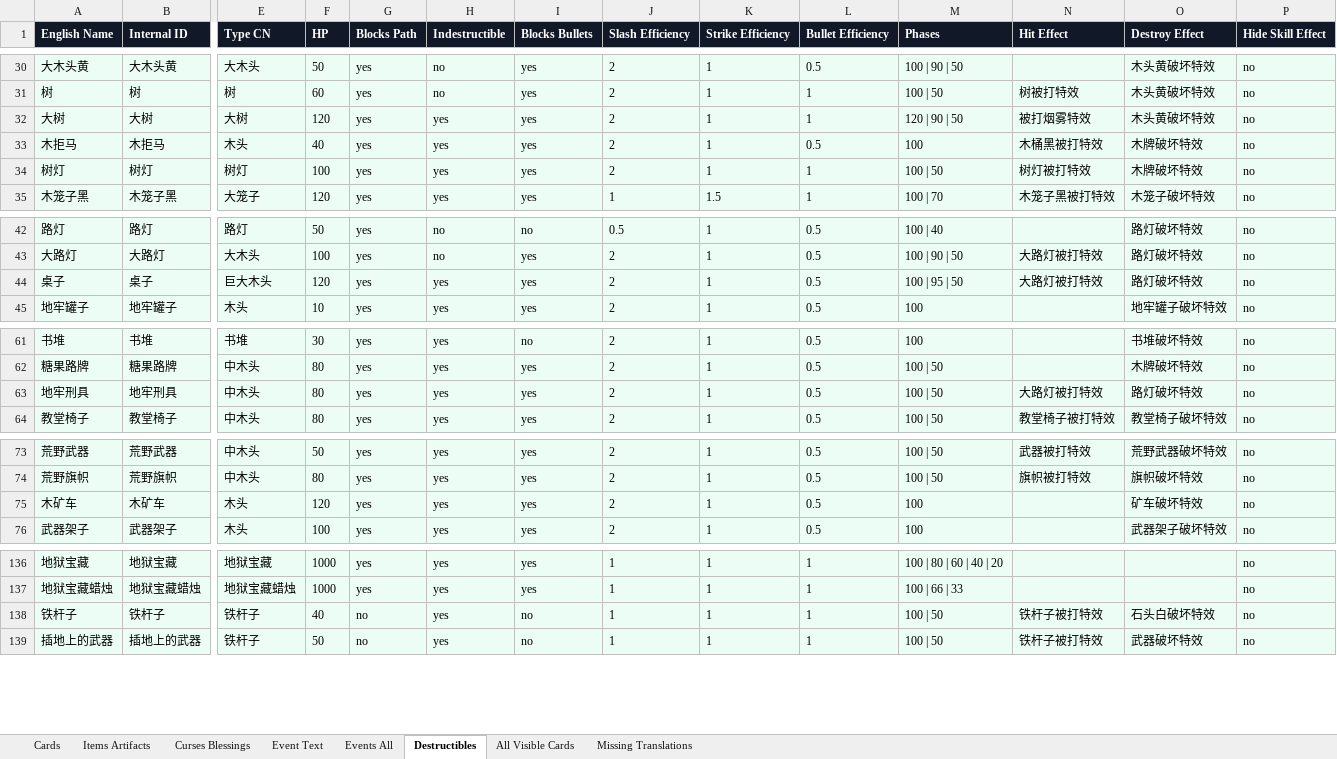
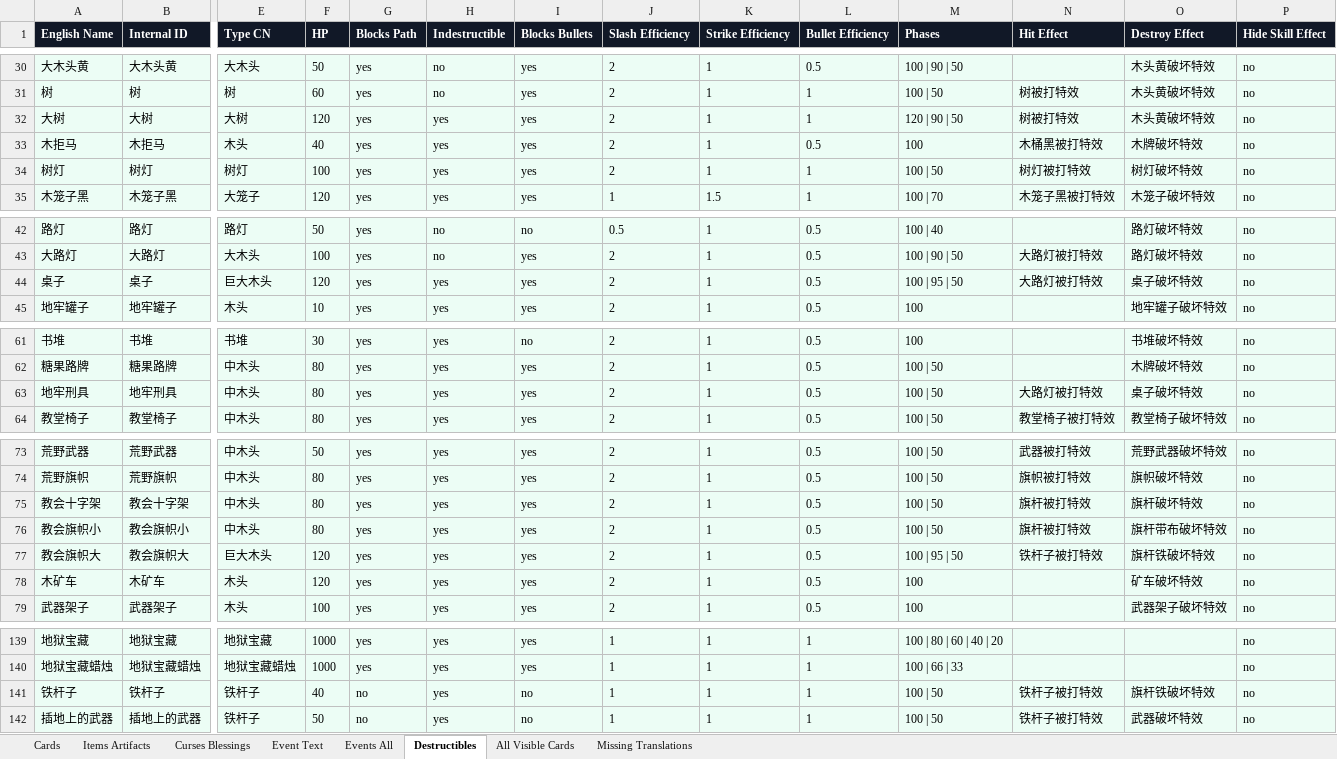
Before and after one commit to weicai995/cinderia-wiki-data, an Excel workbook: downloads/wiki_export.xlsx, sheet Destructibles, drawn as a sheet; only a part is shown, gaps mark what is left out; values as stored, in another font and other column widths than the file's, no borders; table styles not drawn; addresses are those after the commit; rows hold the shown columns only; the diff names each change by its address in the sheet, - before the commit and + after, or states it on an @@ line.

```diff
--- a/downloads/wiki_export.xlsx (sheet Destructibles)
+++ b/downloads/wiki_export.xlsx (sheet Destructibles)
-N32 (Hit Effect): 被打烟雾特效
+N32 (Hit Effect): 树被打特效
-O34 (Destroy Effect): 木牌破坏特效
+O34 (Destroy Effect): 树灯破坏特效
-O44 (Destroy Effect): 路灯破坏特效
+O44 (Destroy Effect): 桌子破坏特效
-O63 (Destroy Effect): 路灯破坏特效
+O63 (Destroy Effect): 桌子破坏特效
+row 75: 教会十字架 | 教会十字架 | 中木头 | 80 | yes | yes | yes | 2 | 1 | 0.5 | 100 | 50 | 旗杆被打特效 | 旗杆破坏特效 | no
+row 76: 教会旗帜小 | 教会旗帜小 | 中木头 | 80 | yes | yes | yes | 2 | 1 | 0.5 | 100 | 50 | 旗杆被打特效 | 旗杆带布破坏特效 | no
+row 77: 教会旗帜大 | 教会旗帜大 | 巨大木头 | 120 | yes | yes | yes | 2 | 1 | 0.5 | 100 | 95 | 50 | 铁杆子被打特效 | 旗杆铁破坏特效 | no
-O141 (Destroy Effect): 石头白破坏特效
+O141 (Destroy Effect): 旗杆铁破坏特效
```
Also changed, not shown: sheet All Visible Cards, sheet Cards, sheet Missing Translations, sheet Event Text, sheet Events All, 12 other files.
